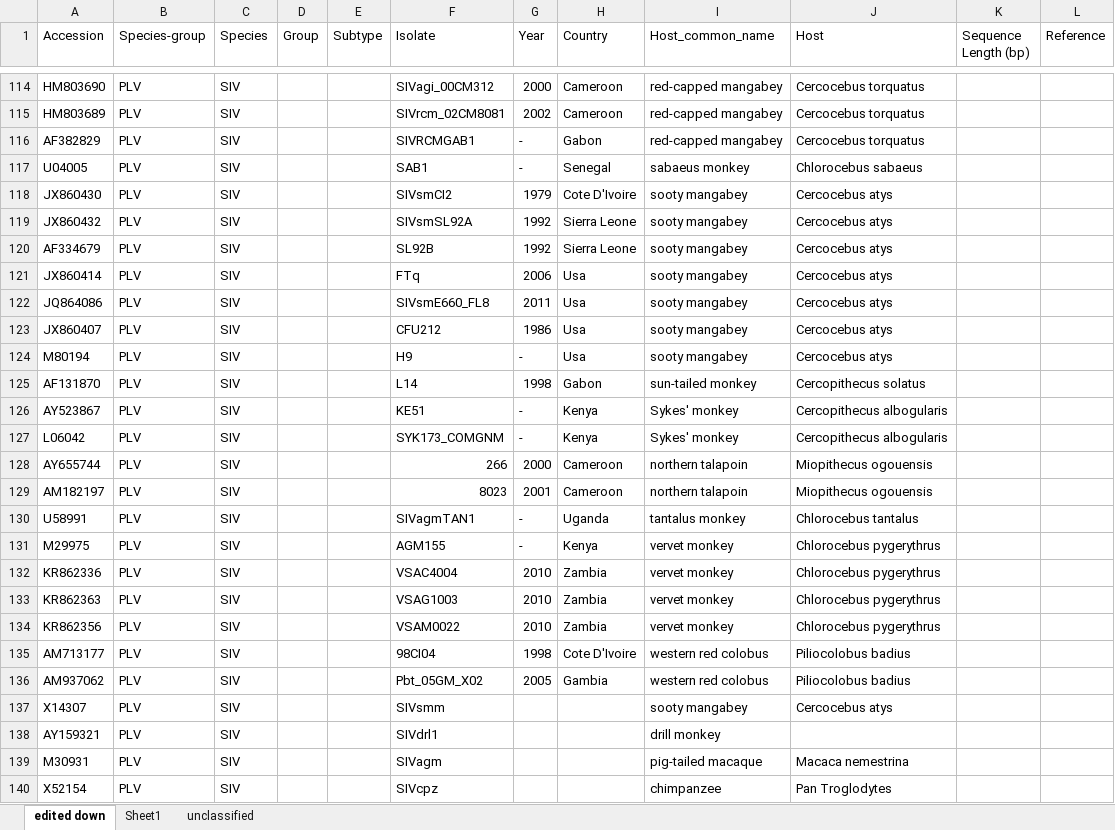
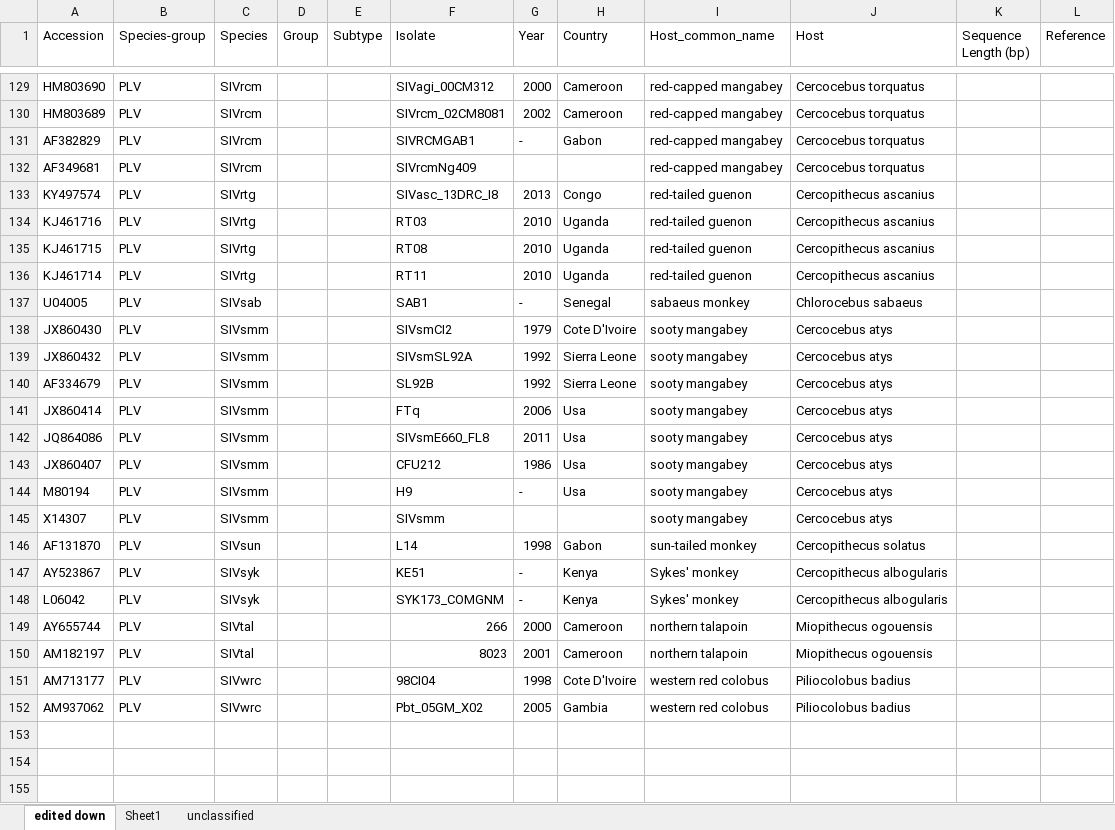
Before and after one commit to giffordlabcvr/HIV-GLUE, an Excel workbook: tabular/hiv-reference-data.xlsx, sheet edited down, drawn as a sheet; only a part is shown, gaps mark what is left out; values as stored, in another font and other column widths than the file's, no cell formats; removed rows and columns are numbered as before the commit, all else as after; the diff covers the shown part only; the diff names each change by its address in the sheet, - before the commit and + after, or states it on an @@ line.

```diff
--- a/tabular/hiv-reference-data.xlsx (sheet edited down)
+++ b/tabular/hiv-reference-data.xlsx (sheet edited down)
-C129:C131 (Species): SIV
+C129:C131 (Species): SIVrcm
+row 132: AF349681 | PLV | SIVrcm |  |  | SIVrcmNg409 |  |  | red-capped mangabey | Cercocebus torquatus
+row 133: KY497574 | PLV | SIVrtg |  |  | SIVasc_13DRC_I8 | 2013 | Congo | red-tailed guenon | Cercopithecus ascanius
+row 134: KJ461716 | PLV | SIVrtg |  |  | RT03 | 2010 | Uganda | red-tailed guenon | Cercopithecus ascanius
+row 135: KJ461715 | PLV | SIVrtg |  |  | RT08 | 2010 | Uganda | red-tailed guenon | Cercopithecus ascanius
+row 136: KJ461714 | PLV | SIVrtg |  |  | RT11 | 2010 | Uganda | red-tailed guenon | Cercopithecus ascanius
-C137 (Species): SIV
+C137 (Species): SIVsab
-C138:C144 (Species): SIV
+C138:C144 (Species): SIVsmm
+row 145: X14307 | PLV | SIVsmm |  |  | SIVsmm |  |  | sooty mangabey | Cercocebus atys
-C146 (Species): SIV
+C146 (Species): SIVsun
-C147:C148 (Species): SIV
+C147:C148 (Species): SIVsyk
-C149:C150 (Species): SIV
+C149:C150 (Species): SIVtal
-row 130: U58991 | PLV | SIV |  |  | SIVagmTAN1 | - | Uganda | tantalus monkey | Chlorocebus tantalus
-row 131: M29975 | PLV | SIV |  |  | AGM155 | - | Kenya | vervet monkey | Chlorocebus pygerythrus
-row 132: KR862336 | PLV | SIV |  |  | VSAC4004 | 2010 | Zambia | vervet monkey | Chlorocebus pygerythrus
-row 133: KR862363 | PLV | SIV |  |  | VSAG1003 | 2010 | Zambia | vervet monkey | Chlorocebus pygerythrus
-row 134: KR862356 | PLV | SIV |  |  | VSAM0022 | 2010 | Zambia | vervet monkey | Chlorocebus pygerythrus
-C151:C152 (Species): SIV
+C151:C152 (Species): SIVwrc
-row 137: X14307 | PLV | SIV |  |  | SIVsmm |  |  | sooty mangabey | Cercocebus atys
-row 138: AY159321 | PLV | SIV |  |  | SIVdrl1 |  |  | drill monkey
-row 139: M30931 | PLV | SIV |  |  | SIVagm |  |  | pig-tailed macaque | Macaca nemestrina
-row 140: X52154 | PLV | SIV |  |  | SIVcpz |  |  | chimpanzee | Pan Troglodytes
```
Also changed, not shown: 14 added rows, 11 removed rows, 11 moved rows and 54 edited cells elsewhere in this sheet, cell formats, 1 other file.
